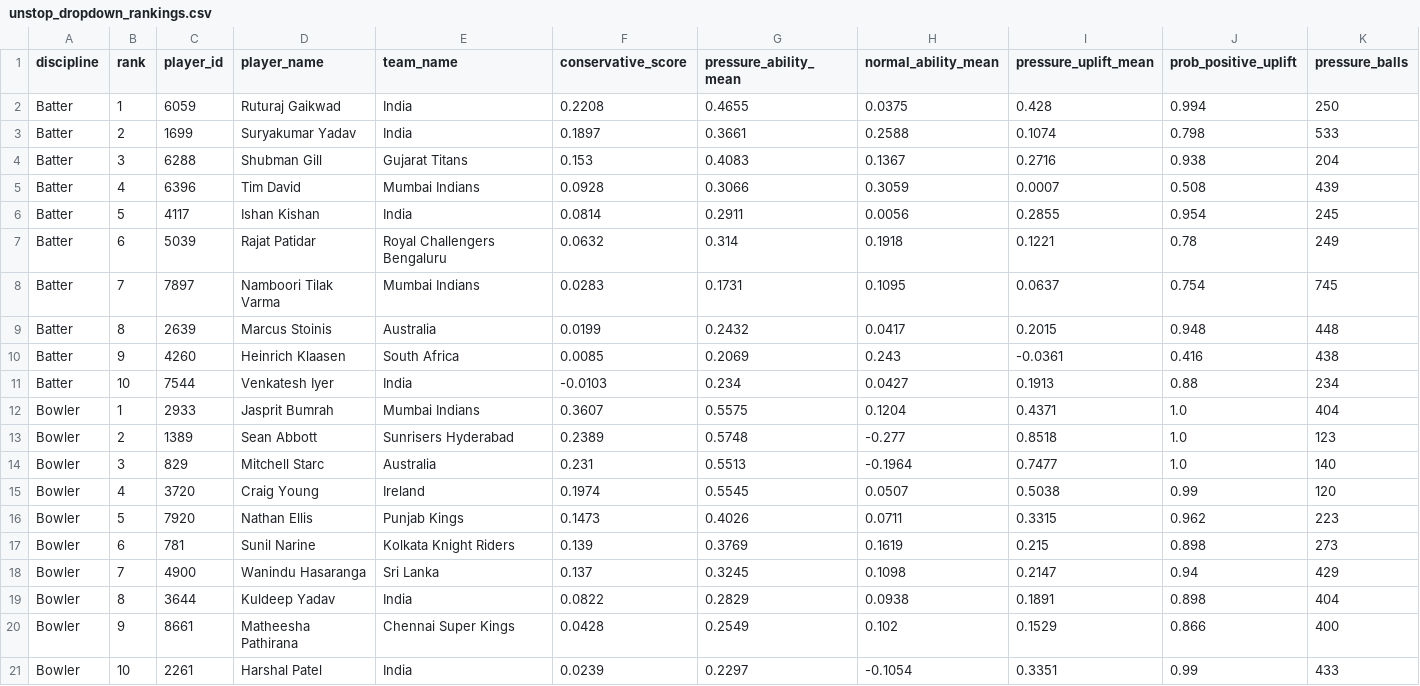
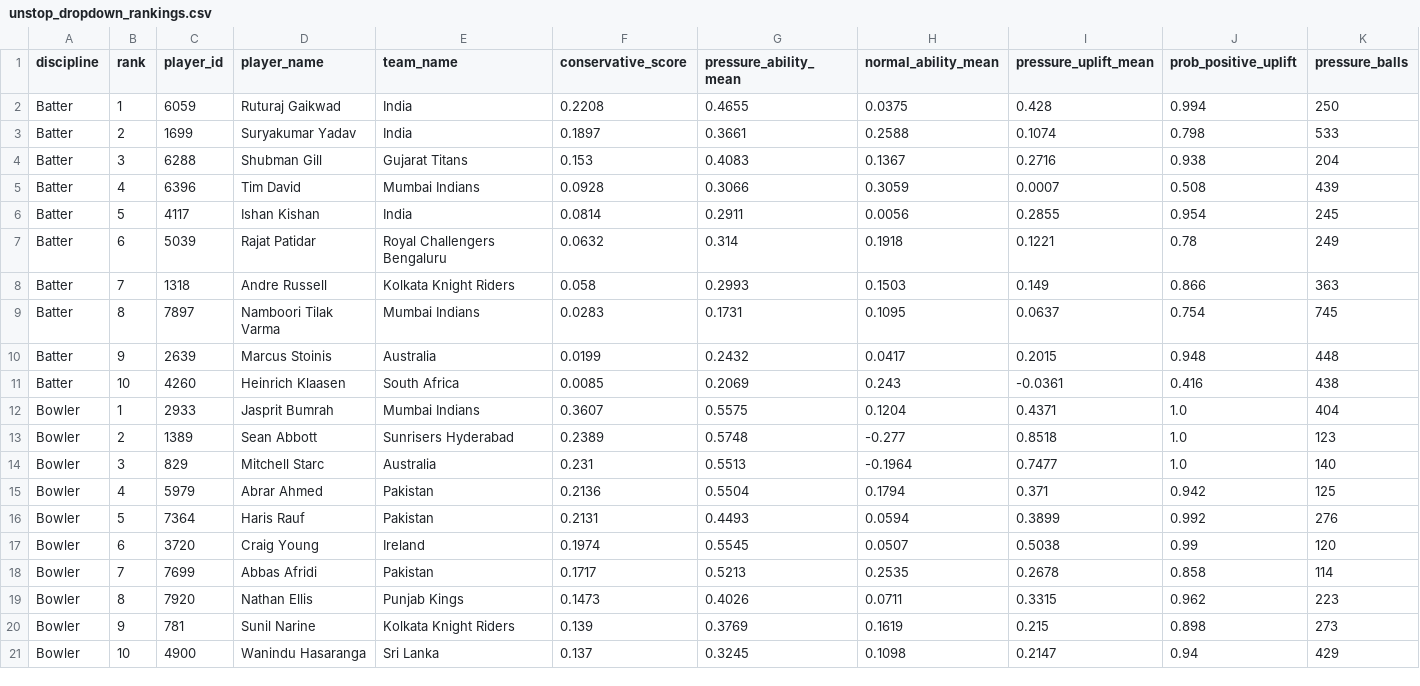
Before and after one commit to NaveenS-prog/rr-auction-war-room, a CSV file: reports/unstop_dropdown_rankings.csv, drawn as a sheet; only a part is shown; removed rows and columns are numbered as before the commit, all else as after; rows hold the shown columns only; the diff names each change by its address in the sheet, - before the commit and + after, or states it on an @@ line.

Commit message:
feat: restore unconstrained global evaluation including Pakistani and veteran players

```diff
--- a/reports/unstop_dropdown_rankings.csv
+++ b/reports/unstop_dropdown_rankings.csv
+row 8: Batter | 7 | 1318 | Andre Russell | Kolkata Knight Riders | 0.058 | 0.2993 | 0.1503 | 0.149 | 0.866 | 363
-B9 (rank): 7
+B9 (rank): 8
-B10 (rank): 8
+B10 (rank): 9
-B11 (rank): 9
+B11 (rank): 10
-row 11: Batter | 10 | 7544 | Venkatesh Iyer | India | -0.0103 | 0.234 | 0.0427 | 0.1913 | 0.88 | 234
+row 15: Bowler | 4 | 5979 | Abrar Ahmed | Pakistan | 0.2136 | 0.5504 | 0.1794 | 0.371 | 0.942 | 125
+row 16: Bowler | 5 | 7364 | Haris Rauf | Pakistan | 0.2131 | 0.4493 | 0.0594 | 0.3899 | 0.992 | 276
-B17 (rank): 4
+B17 (rank): 6
+row 18: Bowler | 7 | 7699 | Abbas Afridi | Pakistan | 0.1717 | 0.5213 | 0.2535 | 0.2678 | 0.858 | 114
-B19 (rank): 5
+B19 (rank): 8
-B20 (rank): 6
+B20 (rank): 9
-B21 (rank): 7
+B21 (rank): 10
-row 19: Bowler | 8 | 3644 | Kuldeep Yadav | India | 0.0822 | 0.2829 | 0.0938 | 0.1891 | 0.898 | 404
-row 20: Bowler | 9 | 8661 | Matheesha Pathirana | Chennai Super Kings | 0.0428 | 0.2549 | 0.102 | 0.1529 | 0.866 | 400
-row 21: Bowler | 10 | 2261 | Harshal Patel | India | 0.0239 | 0.2297 | -0.1054 | 0.3351 | 0.99 | 433
```
Also changed, not shown: 9 other files.
